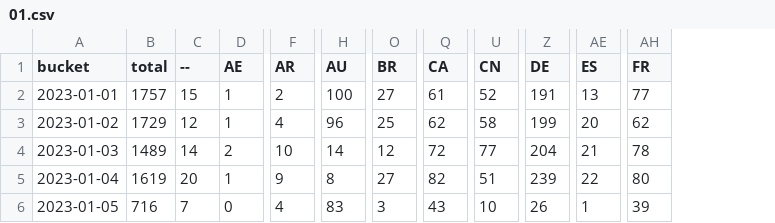
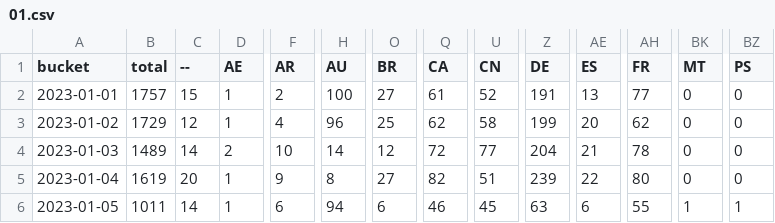
Before and after one commit to dtinth/jamulus-usage-stats, a CSV file: daily/2023/01.csv, drawn as a sheet; only a part is shown, gaps mark what is left out; the diff covers the shown part only; the diff names each change by its address in the sheet, - before the commit and + after, or states it on an @@ line.

```diff
--- a/daily/2023/01.csv
+++ b/daily/2023/01.csv
+column BK (MT), rows 2-6: 0 | 0 | 0 | 0 | 1
+column BZ (PS), rows 2-6: 0 | 0 | 0 | 0 | 1
-B6 (total): 716
+B6 (total): 1011
-C6 (--): 7
+C6 (--): 14
-D6 (AE): 0
+D6 (AE): 1
-F6 (AR): 4
+F6 (AR): 6
-H6 (AU): 83
+H6 (AU): 94
-O6 (BR): 3
+O6 (BR): 6
-Q6 (CA): 43
+Q6 (CA): 46
-U6 (CN): 10
+U6 (CN): 45
-Z6 (DE): 26
+Z6 (DE): 63
-AE6 (ES): 1
+AE6 (ES): 6
-AH6 (FR): 39
+AH6 (FR): 55
```
Also changed, not shown: 25 edited cells elsewhere in this file, hourly/2023/01-01.csv.
